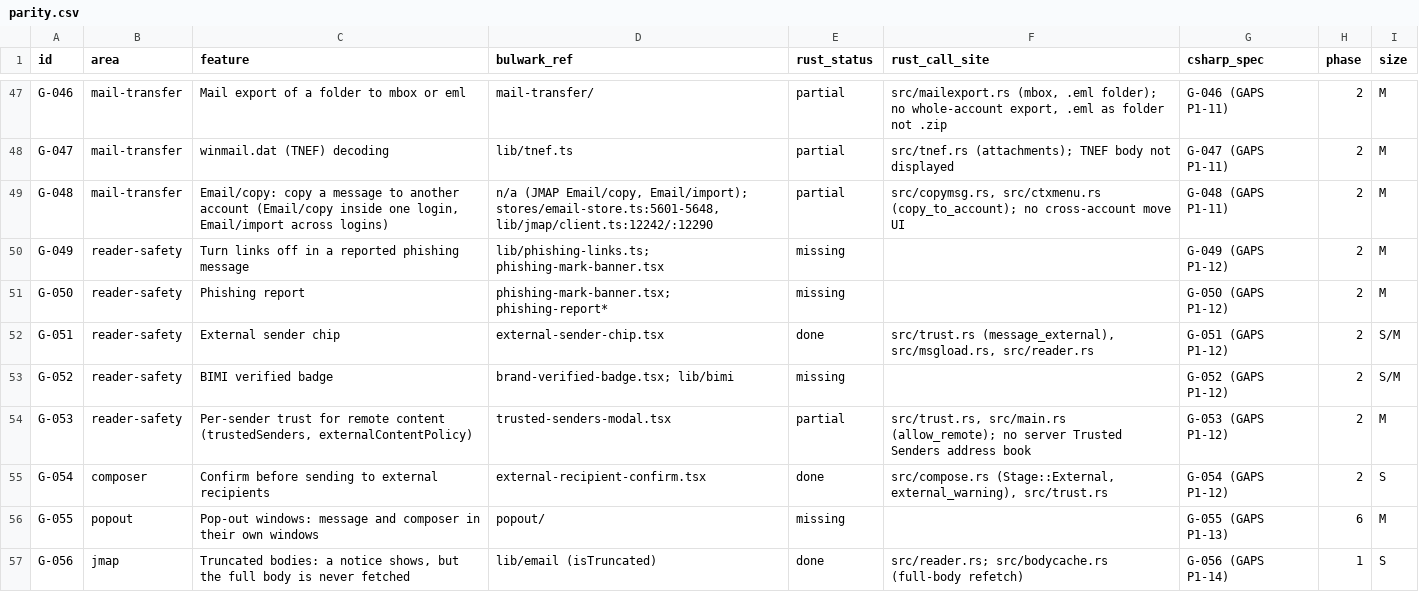
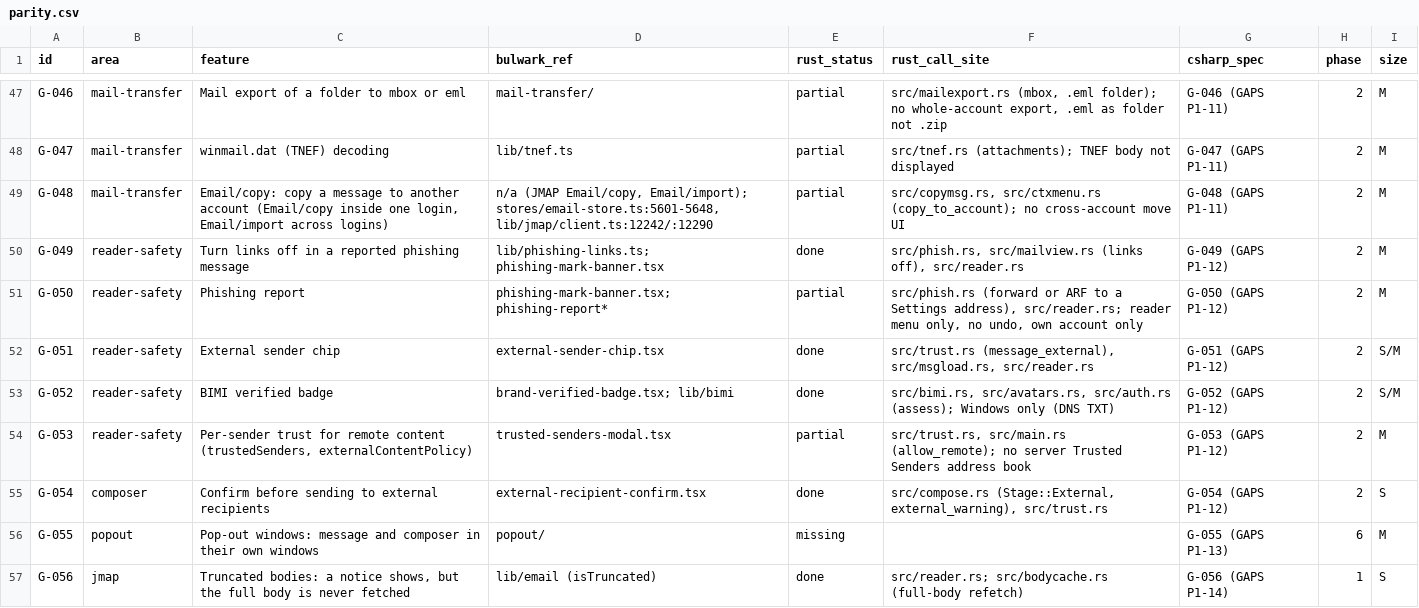
Before and after one commit to Kaan88/barbican, a CSV file: spec/parity.csv, drawn as a sheet; only a part is shown, gaps mark what is left out.

```diff
--- a/spec/parity.csv
+++ b/spec/parity.csv
@@ -49,6 +49,6 @@ G-047,mail-transfer,winmail.dat (TNEF) decoding,lib/tnef.ts,partial,src/tnef.rs
 G-048,mail-transfer,"Email/copy: copy a message to another account (Email/copy inside one login, Email/import across logins)","n/a (JMAP Email/copy, Email/import); stores/email-store.ts:5601-5648, lib/jmap/client.ts:12242/:12290",partial,"src/copymsg.rs, src/ctxmenu.rs (copy_to_account); no cross-account move UI",G-048 (GAPS P1-11),2,M
-G-049,reader-safety,Turn links off in a reported phishing message,lib/phishing-links.ts; phishing-mark-banner.tsx,missing,,G-049 (GAPS P1-12),2,M
-G-050,reader-safety,Phishing report,phishing-mark-banner.tsx; phishing-report*,missing,,G-050 (GAPS P1-12),2,M
+G-049,reader-safety,Turn links off in a reported phishing message,lib/phishing-links.ts; phishing-mark-banner.tsx,done,"src/phish.rs, src/mailview.rs (links off), src/reader.rs",G-049 (GAPS P1-12),2,M
+G-050,reader-safety,Phishing report,phishing-mark-banner.tsx; phishing-report*,partial,"src/phish.rs (forward or ARF to a Settings address), src/reader.rs; reader menu only, no undo, own account only",G-050 (GAPS P1-12),2,M
 G-051,reader-safety,External sender chip,external-sender-chip.tsx,done,"src/trust.rs (message_external), src/msgload.rs, src/reader.rs",G-051 (GAPS P1-12),2,S/M
-G-052,reader-safety,BIMI verified badge,brand-verified-badge.tsx; lib/bimi,missing,,G-052 (GAPS P1-12),2,S/M
+G-052,reader-safety,BIMI verified badge,brand-verified-badge.tsx; lib/bimi,done,"src/bimi.rs, src/avatars.rs, src/auth.rs (assess); Windows only (DNS TXT)",G-052 (GAPS P1-12),2,S/M
 G-053,reader-safety,"Per-sender trust for remote content (trustedSenders, externalContentPolicy)",trusted-senders-modal.tsx,partial,"src/trust.rs, src/main.rs (allow_remote); no server Trusted Senders address book",G-053 (GAPS P1-12),2,M
```
